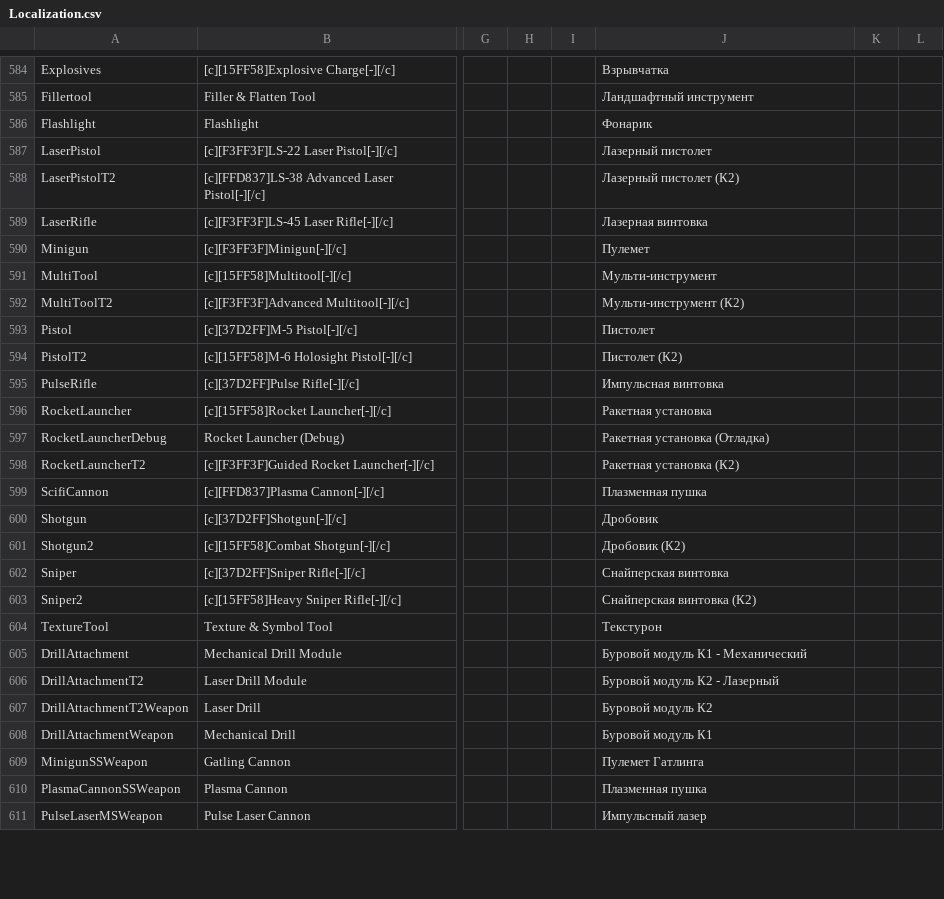
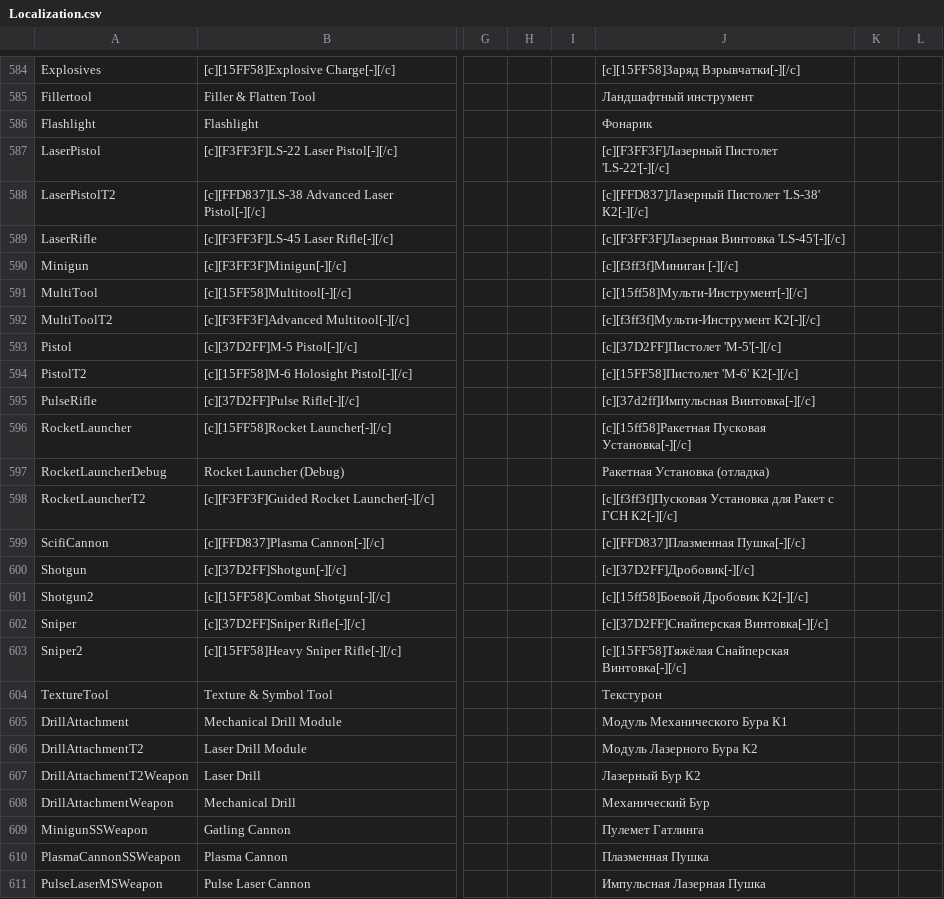
Before and after one commit to SnakeSel/Empyrion-ru, a CSV file: Reforged Eden/Extras/Localization.csv, drawn as a sheet; only a part is shown, gaps mark what is left out; the diff covers the shown part only; the diff names each change by its address in the sheet, - before the commit and + after, or states it on an @@ line.

```diff
--- a/Reforged Eden/Extras/Localization.csv
+++ b/Reforged Eden/Extras/Localization.csv
-J584: Взрывчатка
+J584: [c][15FF58]Заряд Взрывчатки[-][/c]
-J587: Лазерный пистолет
+J587: [c][F3FF3F]Лазерный Пистолет 'LS-22'[-][/c]
-J588: Лазерный пистолет (К2)
+J588: [c][FFD837]Лазерный Пистолет 'LS-38' К2[-][/c]
-J589: Лазерная винтовка
+J589: [c][F3FF3F]Лазерная Винтовка 'LS-45'[-][/c]
-J590: Пулемет
+J590: [c][f3ff3f]Миниган [-][/c]
-J591: Мульти-инструмент
+J591: [c][15ff58]Мульти-Инструмент[-][/c]
-J592: Мульти-инструмент (К2)
+J592: [c][f3ff3f]Мульти-Инструмент К2[-][/c]
-J593: Пистолет
+J593: [c][37D2FF]Пистолет 'M-5'[-][/c]
-J594: Пистолет (К2)
+J594: [c][15FF58]Пистолет 'M-6' К2[-][/c]
-J595: Импульсная винтовка
+J595: [c][37d2ff]Импульсная Винтовка[-][/c]
-J596: Ракетная установка
+J596: [c][15ff58]Ракетная Пусковая Установка[-][/c]
-J597: Ракетная установка (Отладка)
+J597: Ракетная Установка (отладка)
-J598: Ракетная установка (К2)
+J598: [c][f3ff3f]Пусковая Установка для Ракет с ГСН К2[-][/c]
-J599: Плазменная пушка
+J599: [c][FFD837]Плазменная Пушка[-][/c]
-J600: Дробовик
+J600: [c][37D2FF]Дробовик[-][/c]
-J601: Дробовик (К2)
+J601: [c][15ff58]Боевой Дробовик К2[-][/c]
-J602: Снайперская винтовка
+J602: [c][37D2FF]Снайперская Винтовка[-][/c]
-J603: Снайперская винтовка (К2)
+J603: [c][15FF58]Тяжёлая Снайперская Винтовка[-][/c]
-J605: Буровой модуль К1 - Механический
+J605: Модуль Механического Бура К1
-J606: Буровой модуль К2 - Лазерный
+J606: Модуль Лазерного Бура К2
-J607: Буровой модуль К2
+J607: Лазерный Бур К2
-J608: Буровой модуль К1
+J608: Механический Бур
-J610: Плазменная пушка
+J610: Плазменная Пушка
-J611: Импульсный лазер
+J611: Импульсная Лазерная Пушка
```
Also changed, not shown: 97 edited cells elsewhere in this file.
